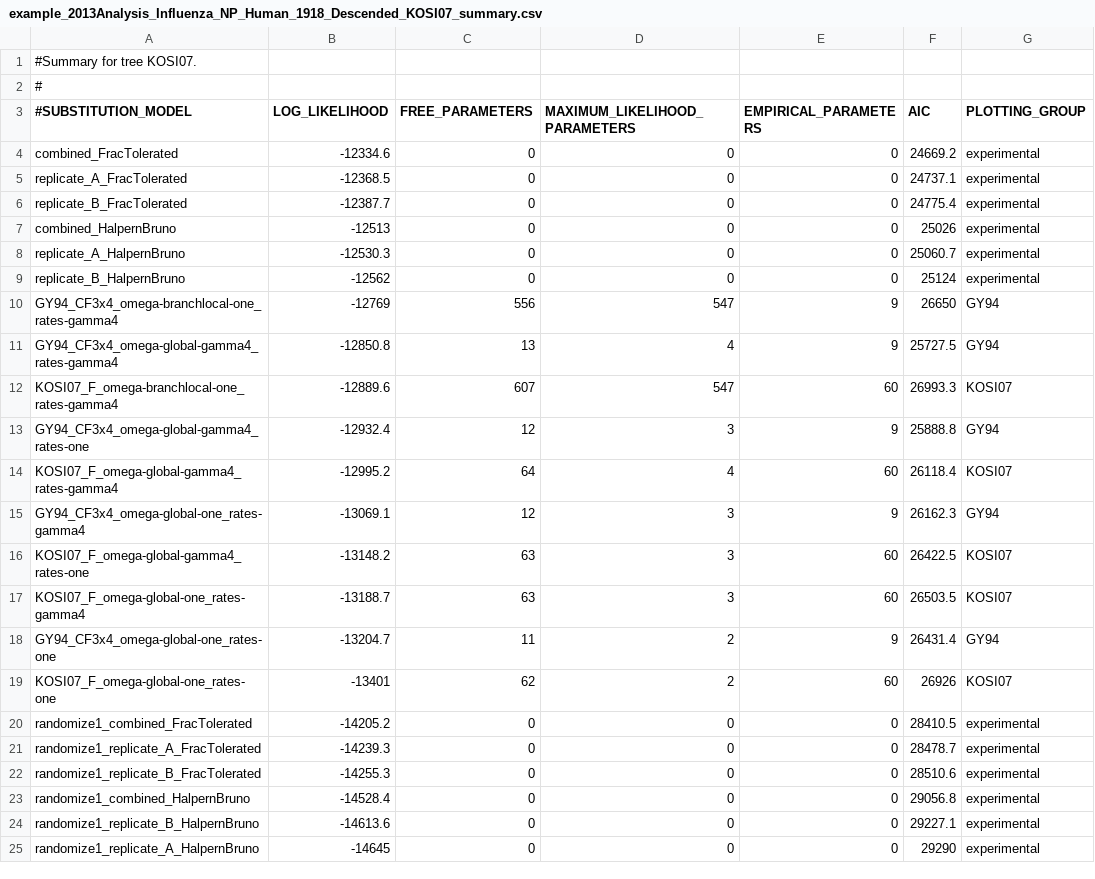
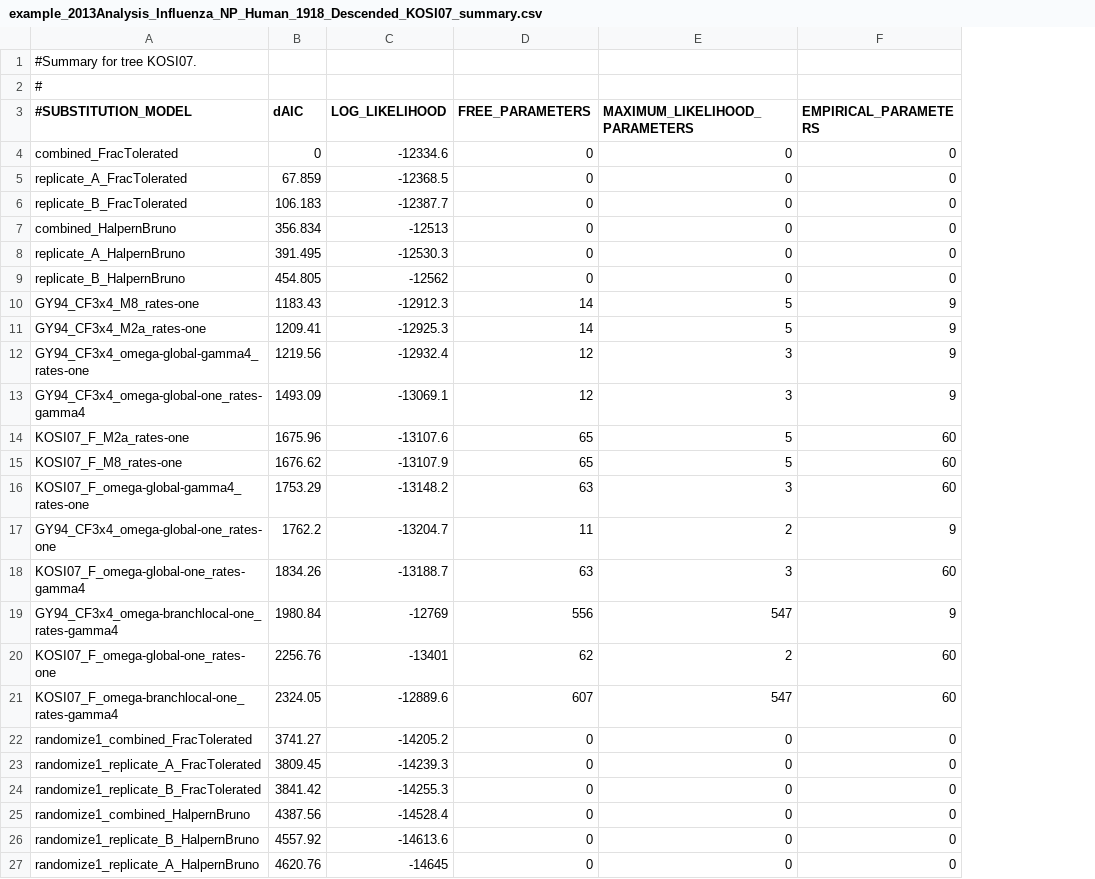
Before and after one commit to jbloom/phyloExpCM, a CSV file: docs/example_2013Analysis_Influenza_NP_Human_1918_Descended_KOSI07_summary.csv, drawn as a sheet; removed rows and columns are numbered as before the commit, all else as after; the diff names each change by its address in the sheet, - before the commit and + after, or states it on an @@ line.

```diff
--- a/docs/example_2013Analysis_Influenza_NP_Human_1918_Descended_KOSI07_summary.csv
+++ b/docs/example_2013Analysis_Influenza_NP_Human_1918_Descended_KOSI07_summary.csv
+column B (dAIC), rows 4-9: 0 | 67.859 | 106.183 | 356.834 | 391.495 | 454.805; row 19: 1980.84; rows 21-27: 2324.05 | 3741.27 | 3809.45 | 3841.42 | 4387.56 | 4557.92 | 4620.76
-column F (AIC), rows 4-10: 24669.2 | 24737.1 | 24775.4 | 25026 | 25060.7 | 25124 | 26650; row 12: 26993.3; rows 20-25: 28410.5 | 28478.7 | 28510.6 | 29056.8 | 29227.1 | 29290
-column G (PLOTTING_GROUP), rows 4-10: experimental | experimental | experimental | experimental | experimental | experimental | GY94; row 12: KOSI07; rows 20-25: all experimental
+row 10: GY94_CF3x4_M8_rates-one | 1183.43 | -12912.3 | 14 | 5 | 9
+row 11: GY94_CF3x4_M2a_rates-one | 1209.41 | -12925.3 | 14 | 5 | 9
@@ row 13 moved to row 12: GY94_CF3x4_omega-global-gamma4_rates-one @@
@@ row 15 moved to row 13: GY94_CF3x4_omega-global-one_rates-gamma4 @@
+row 14: KOSI07_F_M2a_rates-one | 1675.96 | -13107.6 | 65 | 5 | 60
+row 15: KOSI07_F_M8_rates-one | 1676.62 | -13107.9 | 65 | 5 | 60
@@ row 18 moved to row 17: GY94_CF3x4_omega-global-one_rates-one @@
@@ row 17 moved to row 18: KOSI07_F_omega-global-one_rates-gamma4 @@
-row 11: GY94_CF3x4_omega-global-gamma4_rates-gamma4 | -12850.8 | 13 | 4 | 9 | 25727.5 | GY94
@@ row 19 moved to row 20: KOSI07_F_omega-global-one_rates-one @@
-row 14: KOSI07_F_omega-global-gamma4_rates-gamma4 | -12995.2 | 64 | 4 | 60 | 26118.4 | KOSI07
```
Also changed, not shown: docs/example_2013Analysis_Influenza_NP_Human_1918_Descended_GY94_summary.csv, examples/2013Analysis_Influenza_NP_Human_1918_Descended/GY94_summary.csv, 32 other files.
